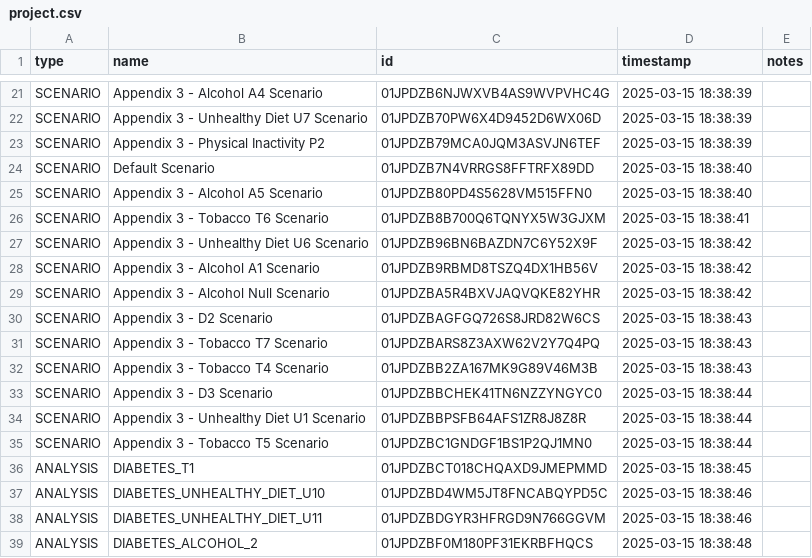
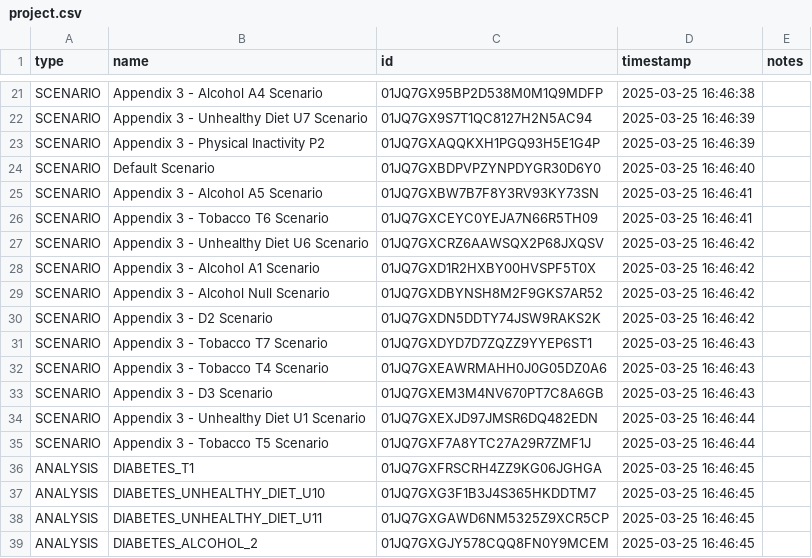
Before and after one commit to ForecastHealth/ncd-diabetes, a CSV file: project.csv, drawn as a sheet; only a part is shown, gaps mark what is left out; the diff covers the shown part only; the diff names each change by its address in the sheet, - before the commit and + after, or states it on an @@ line.

```diff
--- a/project.csv
+++ b/project.csv
-C21 (id): 01JPDZB6NJWXVB4AS9WVPVHC4G
+C21 (id): 01JQ7GX95BP2D538M0M1Q9MDFP
-D21 (timestamp): 2025-03-15 18:38:39
+D21 (timestamp): 2025-03-25 16:46:38
-C22 (id): 01JPDZB70PW6X4D9452D6WX06D
+C22 (id): 01JQ7GX9S7T1QC8127H2N5AC94
-D22:D23 (timestamp): 2025-03-15 18:38:39
+D22:D23 (timestamp): 2025-03-25 16:46:39
-C23 (id): 01JPDZB79MCA0JQM3ASVJN6TEF
+C23 (id): 01JQ7GXAQQKXH1PGQ93H5E1G4P
-C24 (id): 01JPDZB7N4VRRGS8FFTRFX89DD
+C24 (id): 01JQ7GXBDPVPZYNPDYGR30D6Y0
-D24 (timestamp): 2025-03-15 18:38:40
+D24 (timestamp): 2025-03-25 16:46:40
-C25 (id): 01JPDZB80PD4S5628VM515FFN0
+C25 (id): 01JQ7GXBW7B7F8Y3RV93KY73SN
-D25 (timestamp): 2025-03-15 18:38:40
+D25 (timestamp): 2025-03-25 16:46:41
-C26 (id): 01JPDZB8B700Q6TQNYX5W3GJXM
+C26 (id): 01JQ7GXCEYC0YEJA7N66R5TH09
-D26 (timestamp): 2025-03-15 18:38:41
+D26 (timestamp): 2025-03-25 16:46:41
-C27 (id): 01JPDZB96BN6BAZDN7C6Y52X9F
+C27 (id): 01JQ7GXCRZ6AAWSQX2P68JXQSV
-D27:D29 (timestamp): 2025-03-15 18:38:42
+D27:D29 (timestamp): 2025-03-25 16:46:42
-C28 (id): 01JPDZB9RBMD8TSZQ4DX1HB56V
+C28 (id): 01JQ7GXD1R2HXBY00HVSPF5T0X
-C29 (id): 01JPDZBA5R4BXVJAQVQKE82YHR
+C29 (id): 01JQ7GXDBYNSH8M2F9GKS7AR52
-C30 (id): 01JPDZBAGFGQ726S8JRD82W6CS
+C30 (id): 01JQ7GXDN5DDTY74JSW9RAKS2K
-D30 (timestamp): 2025-03-15 18:38:43
+D30 (timestamp): 2025-03-25 16:46:42
-C31 (id): 01JPDZBARS8Z3AXW62V2Y7Q4PQ
+C31 (id): 01JQ7GXDYD7D7ZQZZ9YYEP6ST1
-D31:D32 (timestamp): 2025-03-15 18:38:43
+D31:D32 (timestamp): 2025-03-25 16:46:43
-C32 (id): 01JPDZBB2ZA167MK9G89V46M3B
+C32 (id): 01JQ7GXEAWRMAHH0J0G05DZ0A6
-C33 (id): 01JPDZBBCHEK41TN6NZZYNGYC0
+C33 (id): 01JQ7GXEM3M4NV670PT7C8A6GB
-D33 (timestamp): 2025-03-15 18:38:44
+D33 (timestamp): 2025-03-25 16:46:43
-C34 (id): 01JPDZBBPSFB64AFS1ZR8J8Z8R
+C34 (id): 01JQ7GXEXJD97JMSR6DQ482EDN
-D34:D35 (timestamp): 2025-03-15 18:38:44
+D34:D35 (timestamp): 2025-03-25 16:46:44
-C35 (id): 01JPDZBC1GNDGF1BS1P2QJ1MN0
+C35 (id): 01JQ7GXF7A8YTC27A29R7ZMF1J
-C36 (id): 01JPDZBCT018CHQAXD9JMEPMMD
+C36 (id): 01JQ7GXFRSCRH4ZZ9KG06JGHGA
-D36 (timestamp): 2025-03-15 18:38:45
+D36 (timestamp): 2025-03-25 16:46:45
-C37 (id): 01JPDZBD4WM5JT8FNCABQYPD5C
+C37 (id): 01JQ7GXG3F1B3J4S365HKDDTM7
-D37:D38 (timestamp): 2025-03-15 18:38:46
+D37:D38 (timestamp): 2025-03-25 16:46:45
-C38 (id): 01JPDZBDGYR3HFRGD9N766GGVM
+C38 (id): 01JQ7GXGAWD6NM5325Z9XCR5CP
-C39 (id): 01JPDZBF0M180PF31EKRBFHQCS
+C39 (id): 01JQ7GXGJY578CQQ8FN0Y9MCEM
-D39 (timestamp): 2025-03-15 18:38:48
+D39 (timestamp): 2025-03-25 16:46:45
```
Also changed, not shown: 81 edited cells elsewhere in this file.
